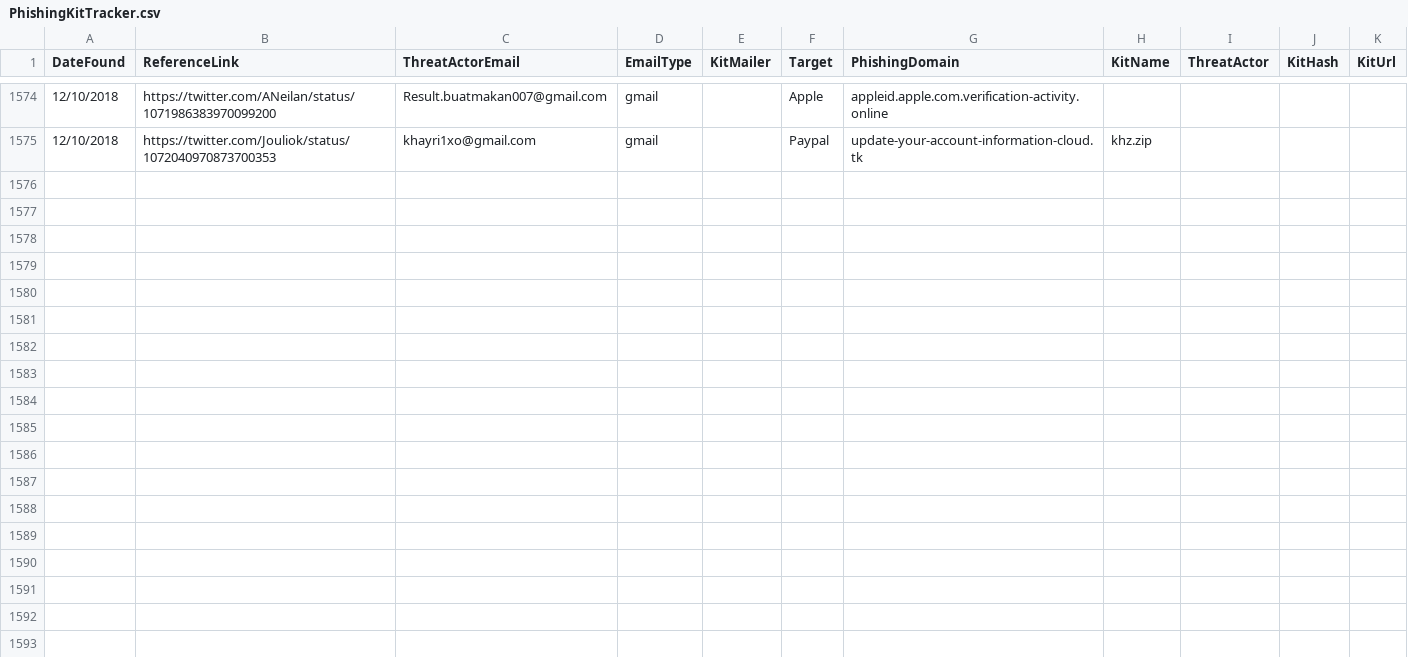
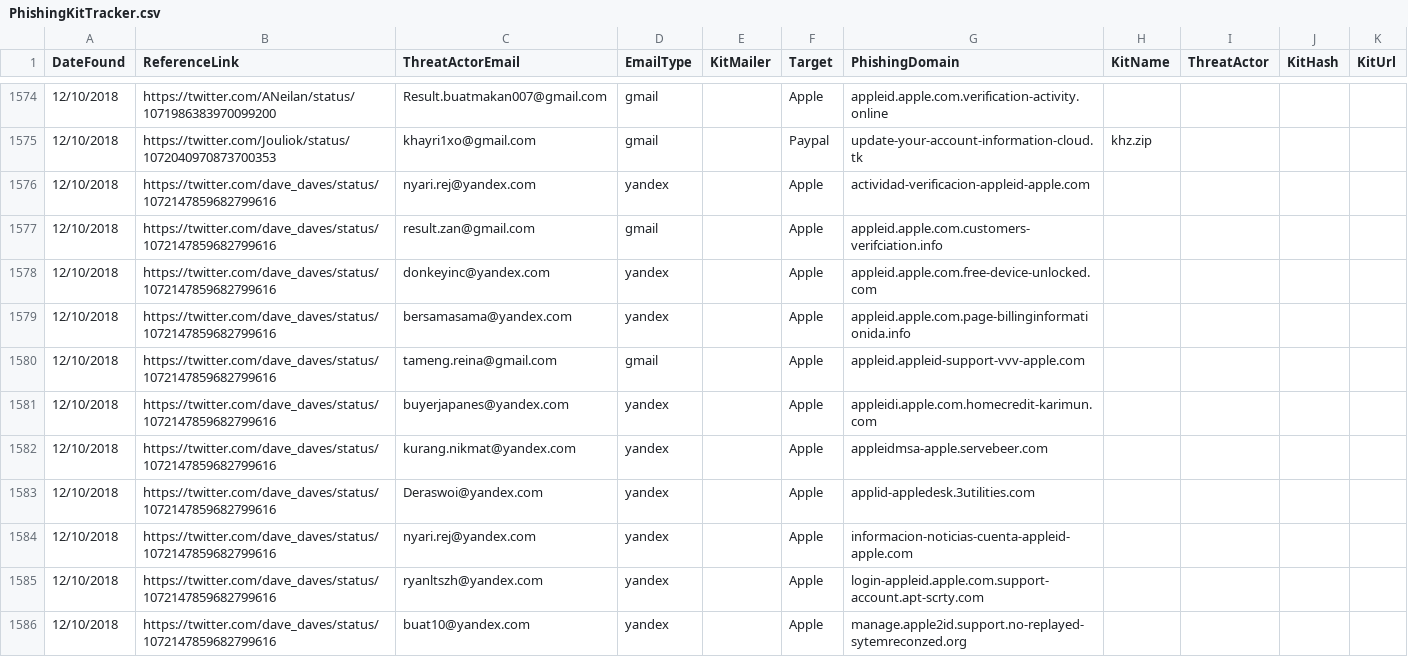
Before and after one commit to neonprimetime/PhishingKitTracker, a CSV file: PhishingKitTracker.csv, drawn as a sheet; only a part is shown, gaps mark what is left out; the diff covers the shown part only; the diff names each change by its address in the sheet, - before the commit and + after, or states it on an @@ line.

Commit message:
apple ones from dave_daves
apple ones from dave_daves

```diff
--- a/PhishingKitTracker.csv
+++ b/PhishingKitTracker.csv
+row 1576: 12/10/2018 | https://twitter.com/dave_daves/status/1072147859682799616 | nyari.rej@yandex.com | yandex |  | Apple | actividad-verificacion-appleid-apple.com
+row 1577: 12/10/2018 | https://twitter.com/dave_daves/status/1072147859682799616 | result.zan@gmail.com | gmail |  | Apple | appleid.apple.com.customers-verifciation.info
+row 1578: 12/10/2018 | https://twitter.com/dave_daves/status/1072147859682799616 | donkeyinc@yandex.com | yandex |  | Apple | appleid.apple.com.free-device-unlocked.com
+row 1579: 12/10/2018 | https://twitter.com/dave_daves/status/1072147859682799616 | bersamasama@yandex.com | yandex |  | Apple | appleid.apple.com.page-billinginformationida.info
+row 1580: 12/10/2018 | https://twitter.com/dave_daves/status/1072147859682799616 | tameng.reina@gmail.com | gmail |  | Apple | appleid.appleid-support-vvv-apple.com
+row 1581: 12/10/2018 | https://twitter.com/dave_daves/status/1072147859682799616 | buyerjapanes@yandex.com | yandex |  | Apple | appleidi.apple.com.homecredit-karimun.com
+row 1582: 12/10/2018 | https://twitter.com/dave_daves/status/1072147859682799616 | kurang.nikmat@yandex.com | yandex |  | Apple | appleidmsa-apple.servebeer.com
+row 1583: 12/10/2018 | https://twitter.com/dave_daves/status/1072147859682799616 | Deraswoi@yandex.com | yandex |  | Apple | applid-appledesk.3utilities.com
+row 1584: 12/10/2018 | https://twitter.com/dave_daves/status/1072147859682799616 | nyari.rej@yandex.com | yandex |  | Apple | informacion-noticias-cuenta-appleid-apple.com
+row 1585: 12/10/2018 | https://twitter.com/dave_daves/status/1072147859682799616 | ryanltszh@yandex.com | yandex |  | Apple | login-appleid.apple.com.support-account.apt-scrty.com
+row 1586: 12/10/2018 | https://twitter.com/dave_daves/status/1072147859682799616 | buat10@yandex.com | yandex |  | Apple | manage.apple2id.support.no-replayed-sytemreconzed.org
```
Also changed, not shown: 11 added rows elsewhere in this file.
